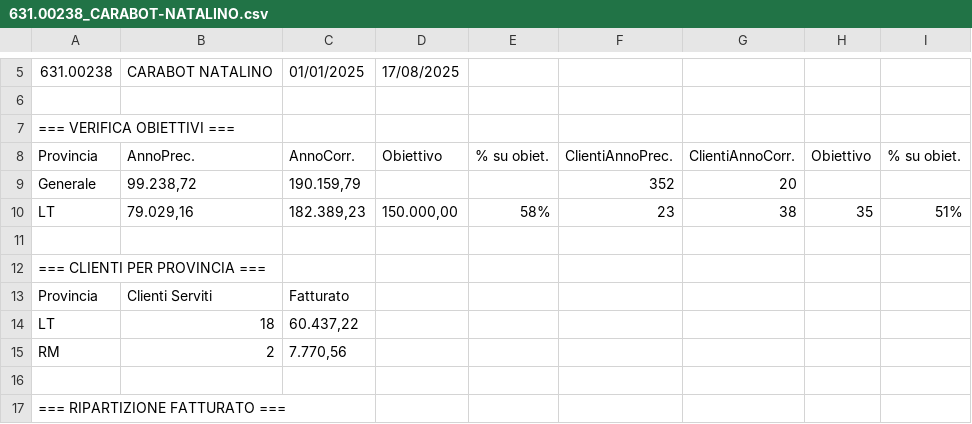
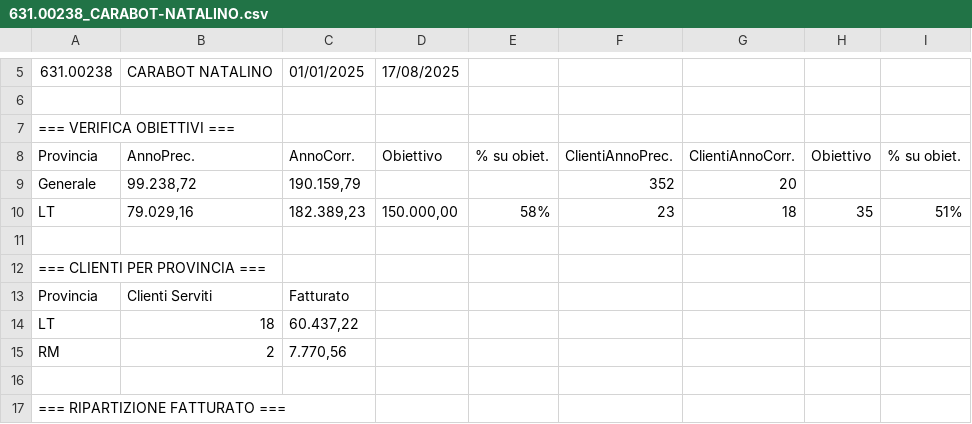
Before and after one commit to marketingcusimano/rete-commerciale-agenti, a CSV file: docs/631.00238_CARABOT-NATALINO.csv, drawn as a sheet; only a part is shown, gaps mark what is left out.

Commit message:
Update 631.00238_CARABOT-NATALINO.csv

```diff
--- a/docs/631.00238_CARABOT-NATALINO.csv
+++ b/docs/631.00238_CARABOT-NATALINO.csv
@@ -9,3 +9,3 @@ Provincia;AnnoPrec.;AnnoCorr.;Obiettivo;% su obiet.;ClientiAnnoPrec.;ClientiAnno
 Generale;99.238,72;190.159,79;;;352;20;;
-LT;79.029,16;182.389,23;150.000,00;58%;23;38;35;51%
+LT;79.029,16;182.389,23;150.000,00;58%;23;18;35;51%
 ;;;;;;;;
```
